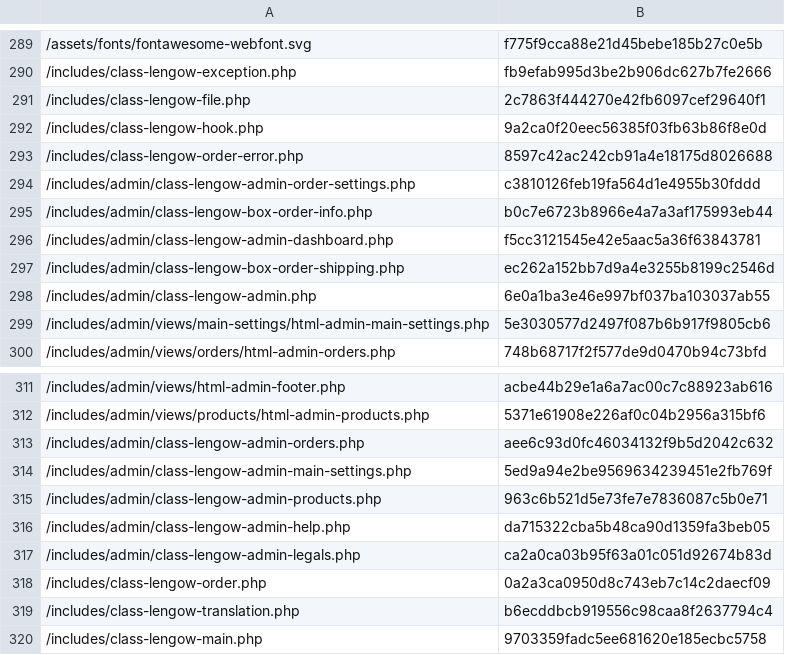
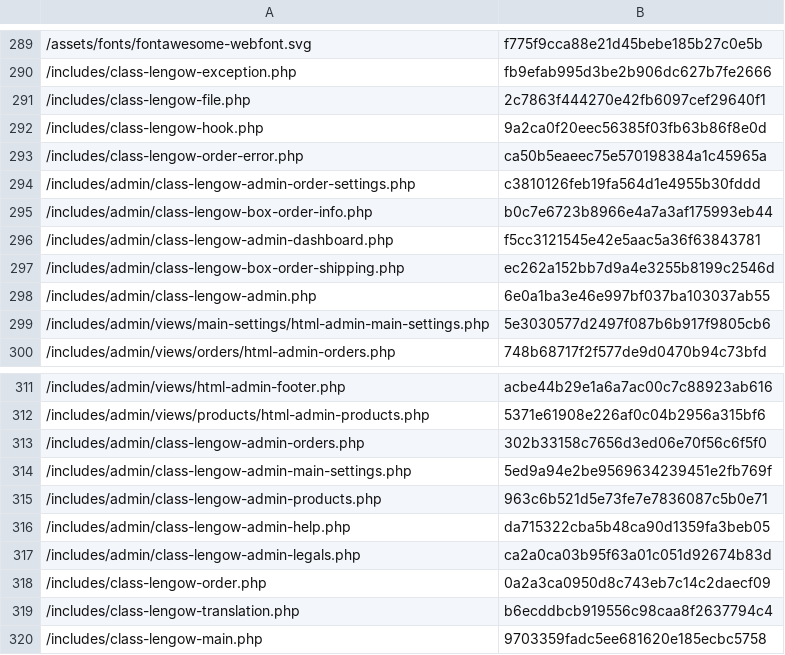
Before and after one commit to lengow/plugin-woocommerce, a CSV file: toolbox/checkmd5.csv, drawn as a sheet; only a part is shown, gaps mark what is left out.

```diff
--- a/toolbox/checkmd5.csv
+++ b/toolbox/checkmd5.csv
@@ -292,3 +292,3 @@
 /includes/class-lengow-hook.php|9a2ca0f20eec56385f03fb63b86f8e0d
-/includes/class-lengow-order-error.php|8597c42ac242cb91a4e18175d8026688
+/includes/class-lengow-order-error.php|ca50b5eaeec75e570198384a1c45965a
 /includes/admin/class-lengow-admin-order-settings.php|c3810126feb19fa564d1e4955b30fddd
@@ -312,3 +312,3 @@
 /includes/admin/views/products/html-admin-products.php|5371e61908e226af0c04b2956a315bf6
-/includes/admin/class-lengow-admin-orders.php|aee6c93d0fc46034132f9b5d2042c632
+/includes/admin/class-lengow-admin-orders.php|302b33158c7656d3ed06e70f56c6f5f0
 /includes/admin/class-lengow-admin-main-settings.php|5ed9a94e2be9569634239451e2fb769f
```
Also changed, not shown: 2 other files.
